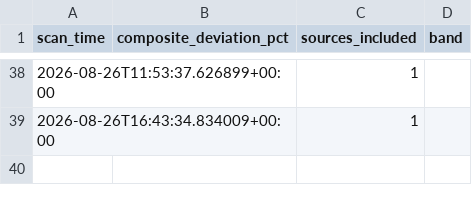
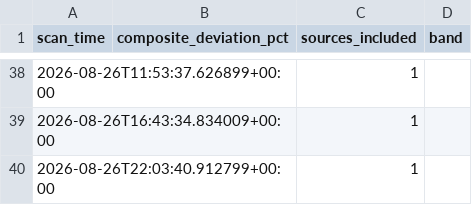
Before and after one commit to andrejsvorobjovs/baltic-monitor-site, a CSV file: escalation_export.csv, drawn as a sheet; only a part is shown, gaps mark what is left out; the diff names each change by its address in the sheet, - before the commit and + after, or states it on an @@ line.

```diff
--- a/escalation_export.csv
+++ b/escalation_export.csv
+row 40: 2026-08-26T22:03:40.912799+00:00 |  | 1
```
Also changed, not shown: history_export.csv, 4 other files.
